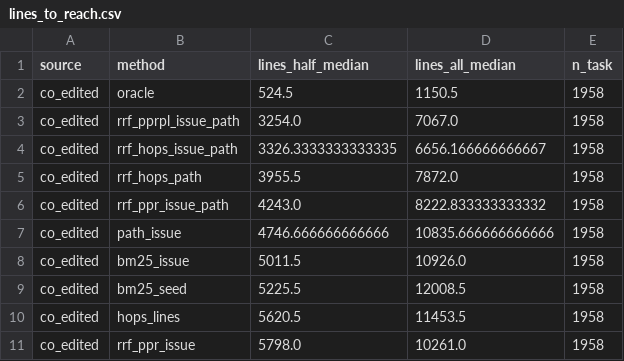
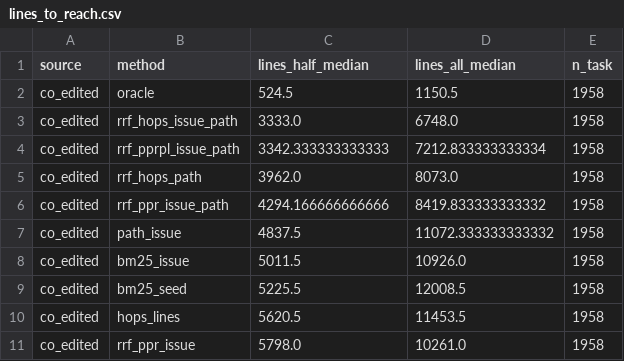
Before and after one commit to Neil-Lunavat/dep-graph, a CSV file: results/study2/lines_to_reach.csv, drawn as a sheet; only a part is shown; the diff covers the shown part only.

```diff
--- a/results/study2/lines_to_reach.csv
+++ b/results/study2/lines_to_reach.csv
@@ -2,7 +2,7 @@ source,method,lines_half_median,lines_all_median,n_task
 co_edited,oracle,524.5,1150.5,1958
-co_edited,rrf_pprpl_issue_path,3254.0,7067.0,1958
-co_edited,rrf_hops_issue_path,3326.3333333333335,6656.166666666667,1958
-co_edited,rrf_hops_path,3955.5,7872.0,1958
-co_edited,rrf_ppr_issue_path,4243.0,8222.833333333332,1958
-co_edited,path_issue,4746.666666666666,10835.666666666666,1958
+co_edited,rrf_hops_issue_path,3333.0,6748.0,1958
+co_edited,rrf_pprpl_issue_path,3342.333333333333,7212.833333333334,1958
+co_edited,rrf_hops_path,3962.0,8073.0,1958
+co_edited,rrf_ppr_issue_path,4294.166666666666,8419.833333333332,1958
+co_edited,path_issue,4837.5,11072.333333333332,1958
 co_edited,bm25_issue,5011.5,10926.0,1958
```
Also changed, not shown: 14 added rows, 2 removed rows and 42 edited cells elsewhere in this file, results/study2/by_size.csv, results/study2/ceiling_method.csv, 29 other files.
